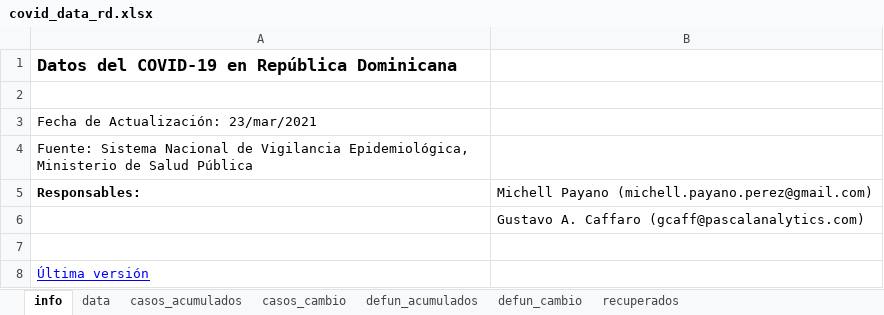
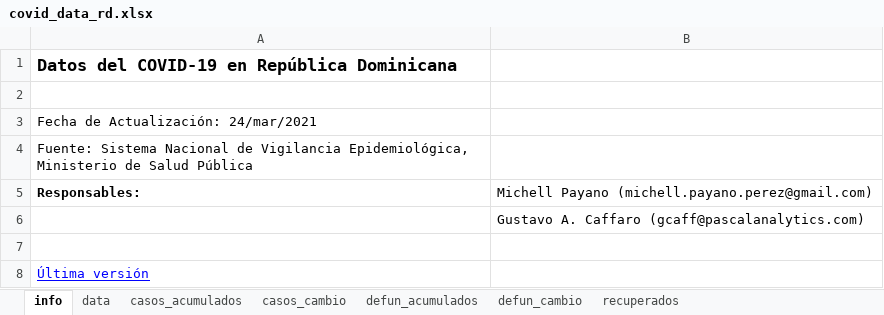
Before and after one commit to gcaff/COVID19-RD, an Excel workbook: data/covid_data_rd.xlsx, sheet info, drawn as a sheet; values as stored, in another font and other column widths than the file's, no borders; the diff names each change by its address in the sheet, - before the commit and + after, or states it on an @@ line.

```diff
--- a/data/covid_data_rd.xlsx (sheet info)
+++ b/data/covid_data_rd.xlsx (sheet info)
-A3: Fecha de Actualización: 23/mar/2021
+A3: Fecha de Actualización: 24/mar/2021
```
Also changed, not shown: sheet data, sheet casos_cambio, sheet recuperados, sheet defun_acumulados, sheet casos_acumulados, 1 other file.
